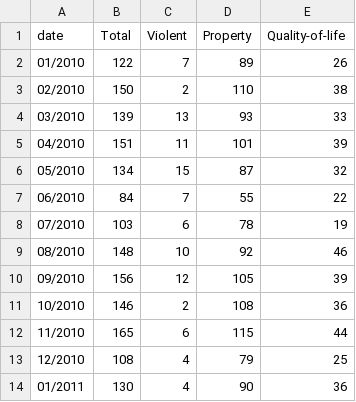
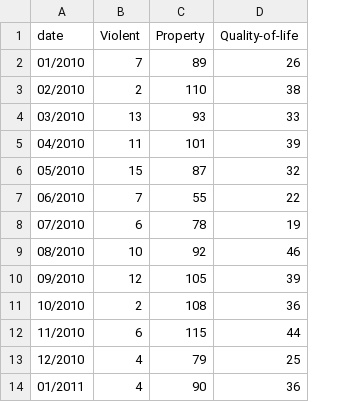
Before and after one commit to sahilchinoy/ucpd-crime, a CSV file: ucpd/static/csv/months.csv, drawn as a sheet; only a part is shown; the diff names each change by its address in the sheet, - before the commit and + after, or states it on an @@ line.

```diff
--- a/ucpd/static/csv/months.csv
+++ b/ucpd/static/csv/months.csv
-column B (Total), rows 2-14: 122 | 150 | 139 | 151 | 134 | 84 | 103 | 148 | 156 | 146 | 165 | 108 | 130
```
Also changed, not shown: ucpd/static/csv/hours.csv, 7 other files.
